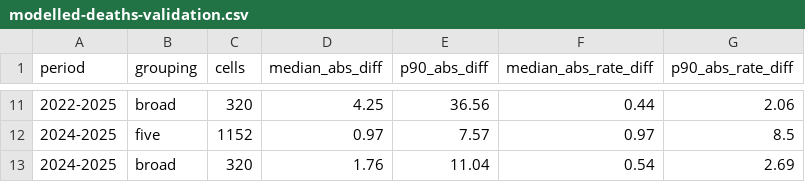
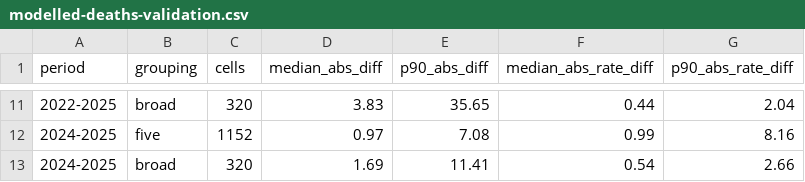
Before and after one commit to gtottenSDO/co-netmig-by-age-gt, a CSV file: data/modelled-deaths-validation.csv, drawn as a sheet; only a part is shown, gaps mark what is left out; the diff covers the shown part only.

```diff
--- a/data/modelled-deaths-validation.csv
+++ b/data/modelled-deaths-validation.csv
@@ -11,3 +11,3 @@ period,grouping,cells,median_abs_diff,p90_abs_diff,median_abs_rate_diff,p90_abs_
-2022-2025,broad,320,4.25,36.56,0.44,2.06
-2024-2025,five,1152,0.97,7.57,0.97,8.5
-2024-2025,broad,320,1.76,11.04,0.54,2.69
+2022-2025,broad,320,3.83,35.65,0.44,2.04
+2024-2025,five,1152,0.97,7.08,0.99,8.16
+2024-2025,broad,320,1.69,11.41,0.54,2.66
```
Also changed, not shown: 32 edited cells elsewhere in this file, output/co-netmig-by-age-wide.csv, 8 other files.
